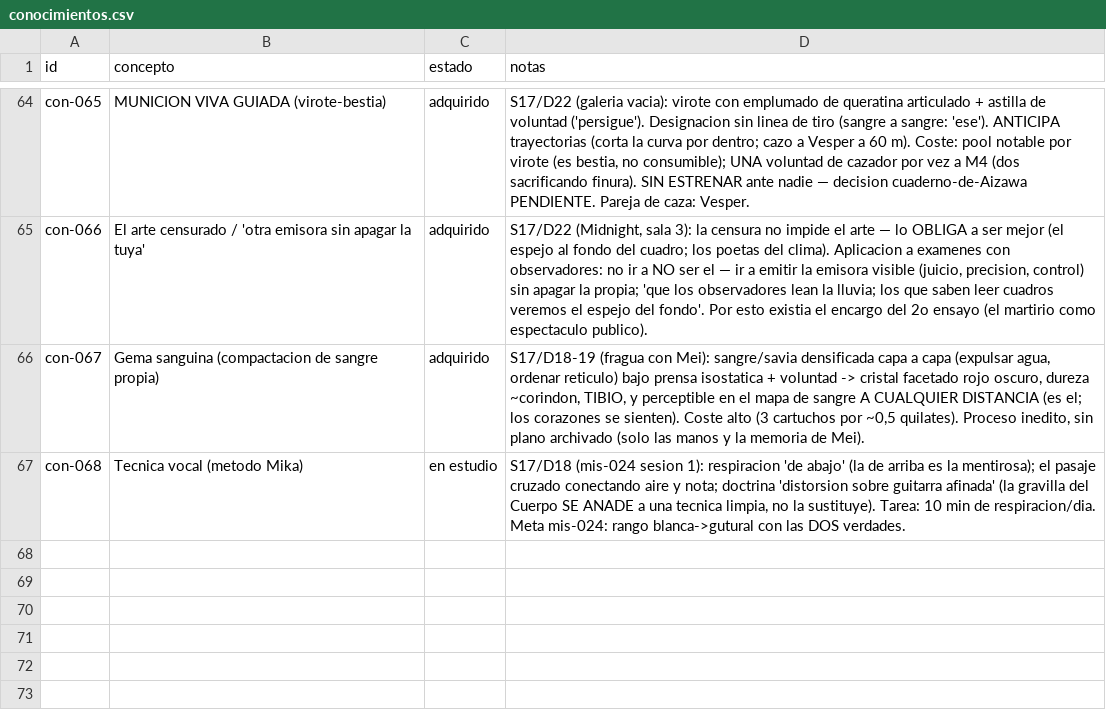
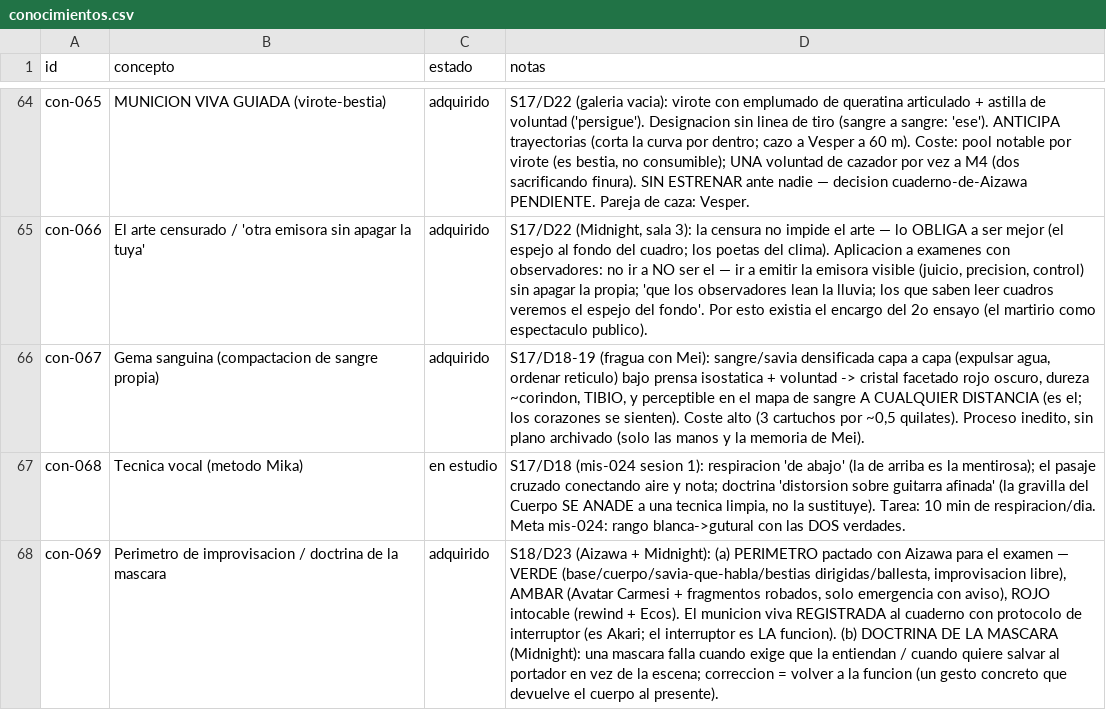
Before and after one commit to linusmandrake/rpg-myheroacademia-pc-pendiente, a CSV file: registros/conocimientos.csv, drawn as a sheet; only a part is shown, gaps mark what is left out; the diff names each change by its address in the sheet, - before the commit and + after, or states it on an @@ line.

```diff
--- a/registros/conocimientos.csv
+++ b/registros/conocimientos.csv
+row 68: con-069 | Perimetro de improvisacion / doctrina de la mascara | adquirido | S18/D23 (Aizawa + Midnight): (a) PERIMETRO pactado con Aizawa para el examen — VERDE (base/cuerpo/savia-que-habla/bestias dirigidas/ballesta, improvisacion libre), AMBAR (Avatar Carmesi + fragmentos robados, solo emergencia con aviso), ROJO intocable (rewind + Ecos). El municion viva REGISTRADA al cuaderno con protocolo de interruptor (es Akari; el interruptor es LA funcion). (b) DOCTRINA DE LA MASCARA (Midnight): una mascara falla cuando exige que la entiendan / cuando quiere salvar al portador en vez de la escena; correccion = volver a la funcion (un gesto concreto que devuelve el cuerpo al presente).
```
Also changed, not shown: registros/finanzas.csv, registros/hitos_progresion.csv, 6 other files.
